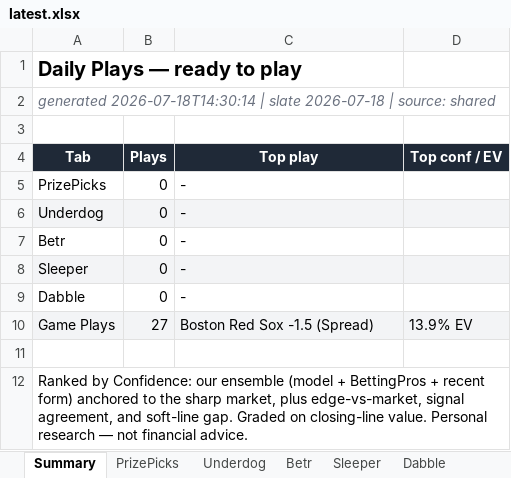
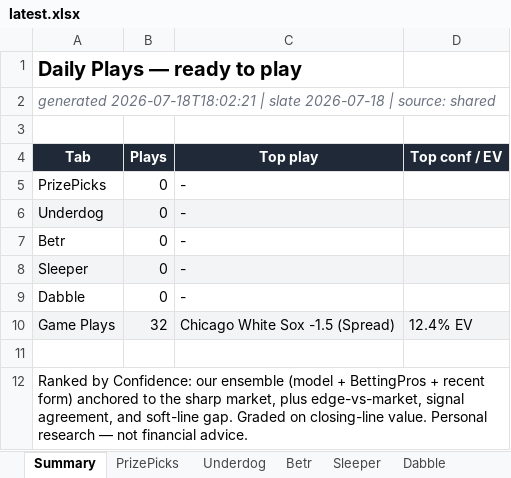
Before and after one commit to EdgeCash/OneSourceProjections, an Excel workbook: sports_wagering_pipeline/data/output/latest.xlsx, sheet Summary, drawn as a sheet; values as stored, in another font and other column widths than the file's, no borders; the diff names each change by its address in the sheet, - before the commit and + after, or states it on an @@ line.

```diff
--- a/sports_wagering_pipeline/data/output/latest.xlsx (sheet Summary)
+++ b/sports_wagering_pipeline/data/output/latest.xlsx (sheet Summary)
-A2 (Tab): generated 2026-07-18T14:30:14 | slate…
+A2 (Tab): generated 2026-07-18T18:02:21 | slate…
-B10 (Plays): 27
+B10 (Plays): 32
-C10 (Top play): Boston Red Sox -1.5 (Spread)
+C10 (Top play): Chicago White Sox -1.5 (Spread)
-D10 (Top conf / EV): 13.9% EV
+D10 (Top conf / EV): 12.4% EV
```
Also changed, not shown: sheet Game Plays, sheet Run_Log, 17 other files.
